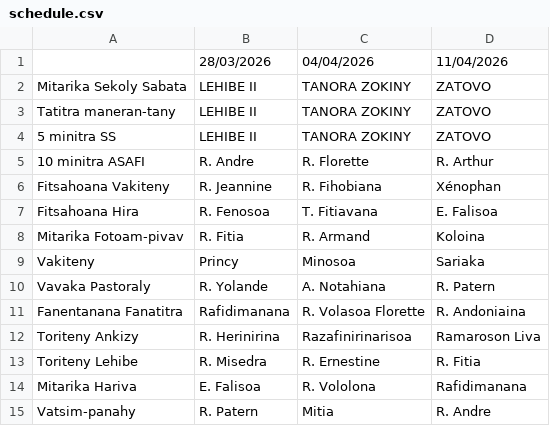
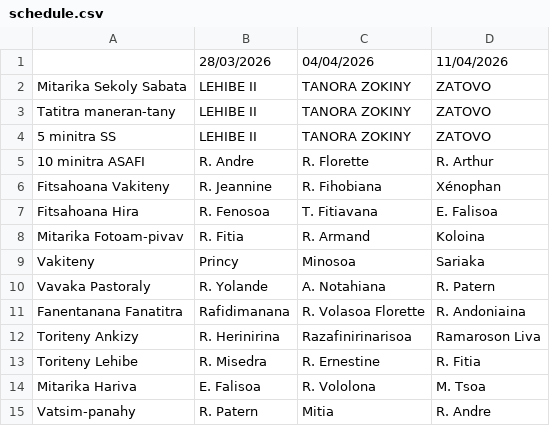
Before and after one commit to nainaw/fanompo, a CSV file: schedule.csv, drawn as a sheet.

Commit message:
Update schedule from Google Sheets (27/03/2026 10:54:05)

```diff
--- a/schedule.csv
+++ b/schedule.csv
@@ -13,3 +13,3 @@
 "Toriteny Lehibe","R. Misedra","R. Ernestine","R. Fitia"
-"Mitarika Hariva","E. Falisoa","R. Vololona","Rafidimanana"
+"Mitarika Hariva","E. Falisoa","R. Vololona","M. Tsoa"
 "Vatsim-panahy","R. Patern","Mitia","R. Andre"
```
